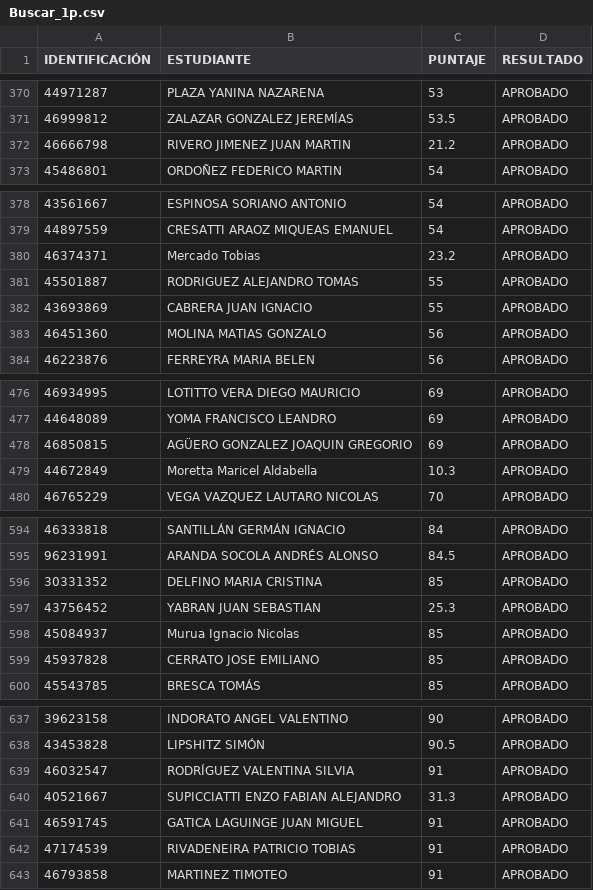
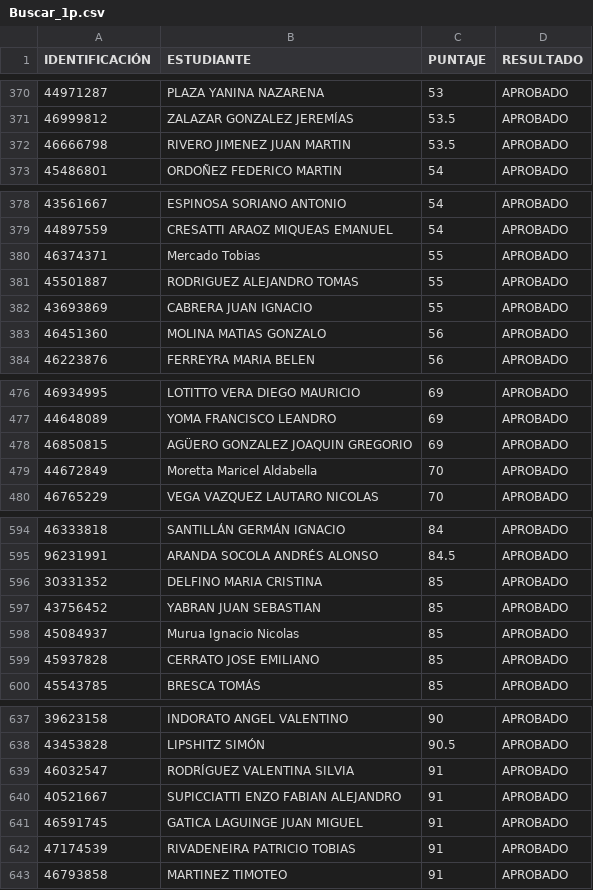
Before and after one commit to eugediazz/ingreso_famaf, a CSV file: Buscar_1p.csv, drawn as a sheet; only a part is shown, gaps mark what is left out; the diff covers the shown part only.

```diff
--- a/Buscar_1p.csv
+++ b/Buscar_1p.csv
@@ -371,3 +371,3 @@ IDENTIFICACIÓN,ESTUDIANTE,PUNTAJE,RESULTADO
 46999812,ZALAZAR GONZALEZ JEREMÍAS,53.5,APROBADO
-46666798,RIVERO JIMENEZ JUAN MARTIN,21.2,APROBADO
+46666798,RIVERO JIMENEZ JUAN MARTIN,53.5,APROBADO
 45486801,ORDOÑEZ FEDERICO MARTIN,54,APROBADO
@@ -379,3 +379,3 @@ IDENTIFICACIÓN,ESTUDIANTE,PUNTAJE,RESULTADO
 44897559,CRESATTI ARAOZ MIQUEAS EMANUEL,54,APROBADO
-46374371,Mercado Tobias,23.2,APROBADO
+46374371,Mercado Tobias,55,APROBADO
 45501887,RODRIGUEZ ALEJANDRO TOMAS,55,APROBADO
@@ -478,3 +478,3 @@ IDENTIFICACIÓN,ESTUDIANTE,PUNTAJE,RESULTADO
 46850815,AGÜERO GONZALEZ JOAQUIN GREGORIO,69,APROBADO
-44672849,Moretta Maricel Aldabella,10.3,APROBADO
+44672849,Moretta Maricel Aldabella,70,APROBADO
 46765229,VEGA VAZQUEZ LAUTARO NICOLAS,70,APROBADO
@@ -596,3 +596,3 @@ IDENTIFICACIÓN,ESTUDIANTE,PUNTAJE,RESULTADO
 30331352,DELFINO MARIA CRISTINA,85,APROBADO
-43756452,YABRAN JUAN SEBASTIAN,25.3,APROBADO
+43756452,YABRAN JUAN SEBASTIAN,85,APROBADO
 45084937,Murua Ignacio Nicolas,85,APROBADO
@@ -639,3 +639,3 @@ IDENTIFICACIÓN,ESTUDIANTE,PUNTAJE,RESULTADO
 46032547,RODRÍGUEZ VALENTINA SILVIA,91,APROBADO
-40521667,SUPICCIATTI ENZO FABIAN ALEJANDRO,31.3,APROBADO
+40521667,SUPICCIATTI ENZO FABIAN ALEJANDRO,91,APROBADO
 46591745,GATICA LAGUINGE JUAN MIGUEL,91,APROBADO
```
Also changed, not shown: 8 edited cells elsewhere in this file.
